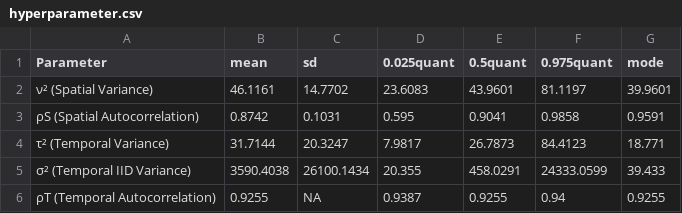
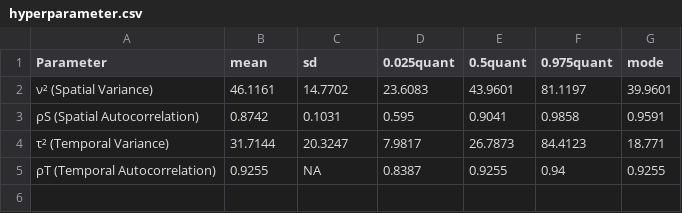
Before and after one commit to Jannnv/tbcbayes, a CSV file: dashboard_kemiskinan/data/hyperparameter.csv, drawn as a sheet.

Commit message:
hyperparameter.csv

```diff
--- a/dashboard_kemiskinan/data/hyperparameter.csv
+++ b/dashboard_kemiskinan/data/hyperparameter.csv
@@ -4,3 +4,2 @@
 "τ² (Temporal Variance)",31.7144,20.3247,7.9817,26.7873,84.4123,18.771
-"σ² (Temporal IID Variance)",3590.4038,26100.1434,20.355,458.0291,24333.0599,39.433
-"ρT (Temporal Autocorrelation)",0.9255,NA,0.9387,0.9255,0.94,0.9255
+"ρT (Temporal Autocorrelation)",0.9255,NA,0.8387,0.9255,0.94,0.9255
```
